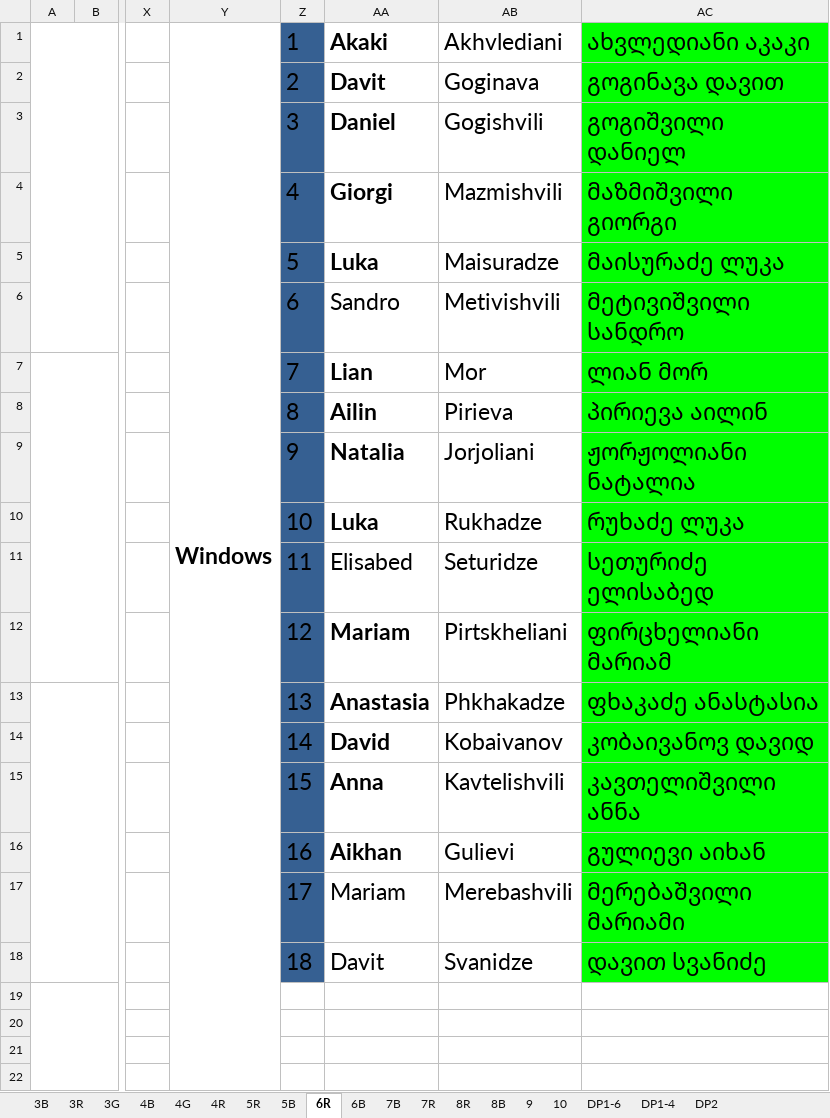
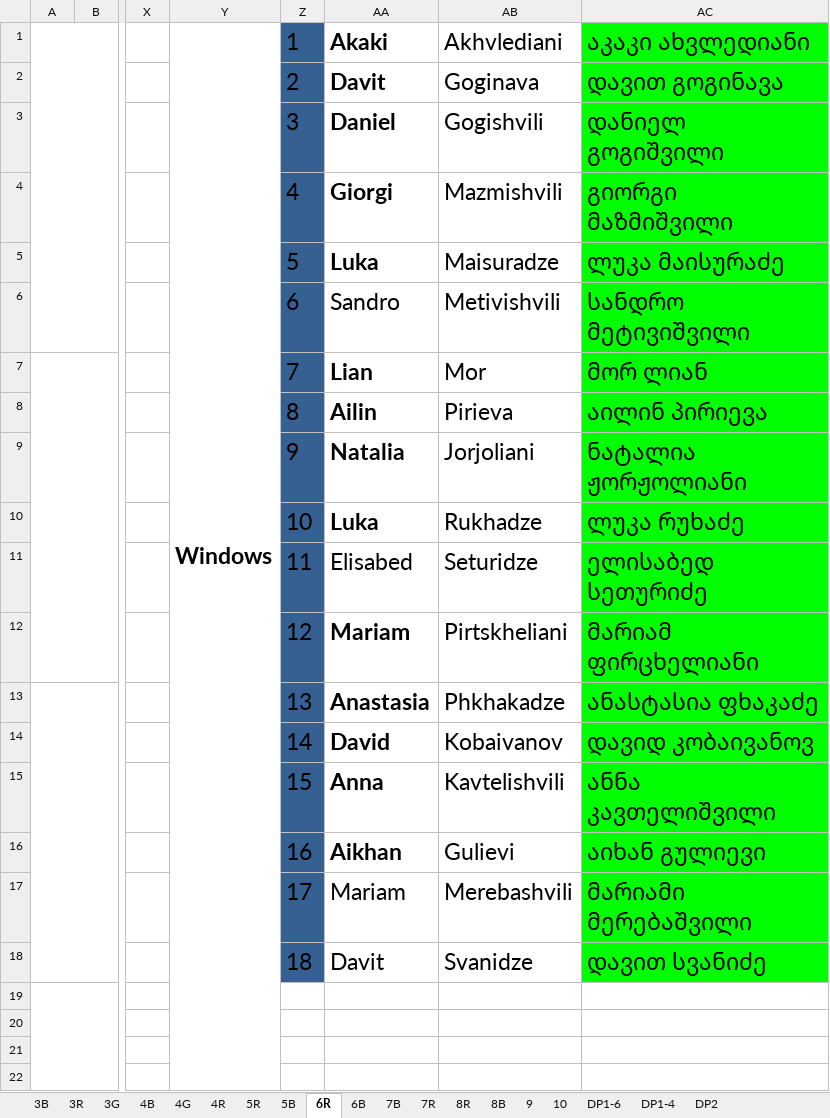
Before and after one commit to Scient1st1/BGA, an Excel workbook: 0. Docs/Seating plan - ICT(26-27 levan).xlsx, sheet 6R, drawn as a sheet; only a part is shown, gaps mark what is left out; values as stored, in another font and other column widths than the file's, no borders; the diff names each change by its address in the sheet, - before the commit and + after, or states it on an @@ line.

```diff
--- a/0. Docs/Seating plan - ICT(26-27 levan).xlsx (sheet 6R)
+++ b/0. Docs/Seating plan - ICT(26-27 levan).xlsx (sheet 6R)
-AC1: ახვლედიანი აკაკი
+AC1: აკაკი ახვლედიანი
-AC2: გოგინავა დავით
+AC2: დავით გოგინავა
-AC3: გოგიშვილი დანიელ
+AC3: დანიელ გოგიშვილი
-AC4: მაზმიშვილი გიორგი
+AC4: გიორგი მაზმიშვილი
-AC5: მაისურაძე ლუკა
+AC5: ლუკა მაისურაძე
-AC6: მეტივიშვილი სანდრო
+AC6: სანდრო მეტივიშვილი
-AC7: ლიან მორ
+AC7: მორ ლიან
-AC8: პირიევა აილინ
+AC8: აილინ პირიევა
-AC9: ჟორჟოლიანი ნატალია
+AC9: ნატალია ჟორჟოლიანი
-AC10: რუხაძე ლუკა
+AC10: ლუკა რუხაძე
-AC11: სეთურიძე ელისაბედ
+AC11: ელისაბედ სეთურიძე
-AC12: ფირცხელიანი მარიამ
+AC12: მარიამ ფირცხელიანი
-AC13: ფხაკაძე ანასტასია
+AC13: ანასტასია ფხაკაძე
-AC14: კობაივანოვ დავიდ
+AC14: დავიდ კობაივანოვ
-AC15: კავთელიშვილი ანნა
+AC15: ანნა კავთელიშვილი
-AC16: გულიევი აიხან
+AC16: აიხან გულიევი
-AC17: მერებაშვილი მარიამი
+AC17: მარიამი მერებაშვილი
```
Also changed, not shown: sheet 4R, sheet 4B, sheet 3R, sheet 4G, 1 other file.
